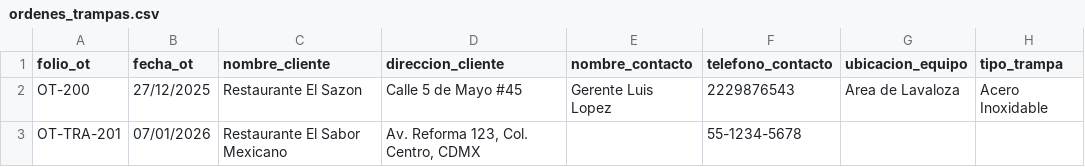
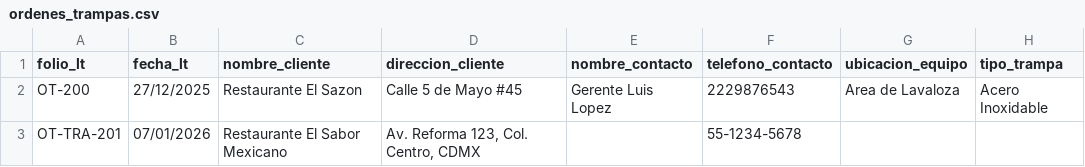
Before and after one commit to iyari02medina/Plantillas, a CSV file: Orden de trabajo/ordenes_trampas.csv, drawn as a sheet; only a part is shown; the diff names each change by its address in the sheet, - before the commit and + after, or states it on an @@ line.

```diff
--- a/Orden de trabajo/ordenes_trampas.csv
+++ b/Orden de trabajo/ordenes_trampas.csv
-A1: folio_ot
+A1: folio_lt
-B1: fecha_ot
+B1: fecha_lt
```
Also changed, not shown: Cotizacion/cotizaciones.csv, Orden de trabajo/ordenes_desazolve.csv, 9 other files.
